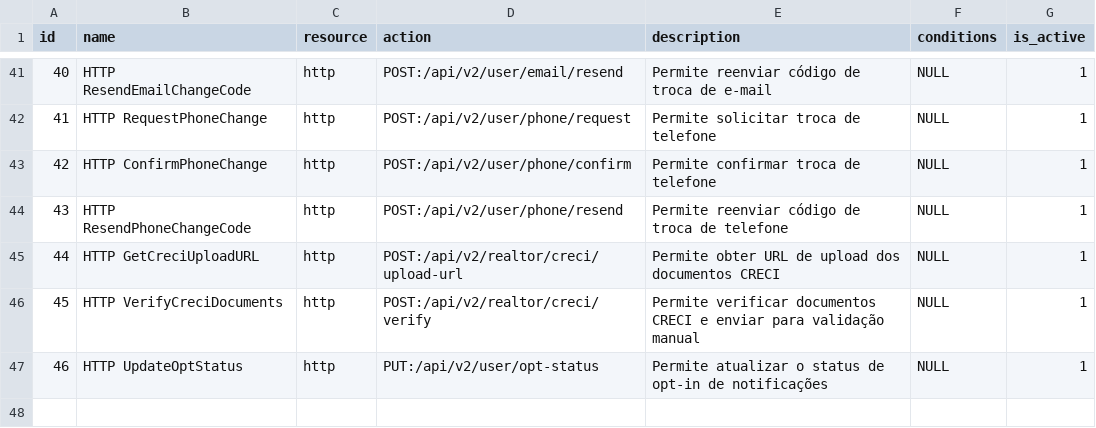
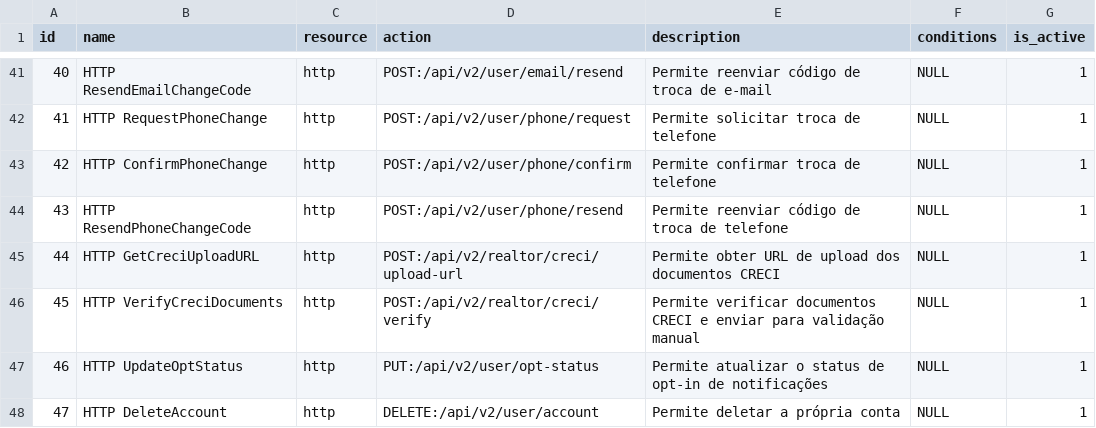
Before and after one commit to projeto-toq/toq_server, a CSV file: data/base_permissions.csv, drawn as a sheet; only a part is shown, gaps mark what is left out; the diff names each change by its address in the sheet, - before the commit and + after, or states it on an @@ line.

```diff
--- a/data/base_permissions.csv
+++ b/data/base_permissions.csv
+row 48: 47 | HTTP DeleteAccount | http | DELETE:/api/v2/user/account | Permite deletar a própria conta | NULL | 1
```
Also changed, not shown: data/base_role_permissions.csv, 8 other files.
